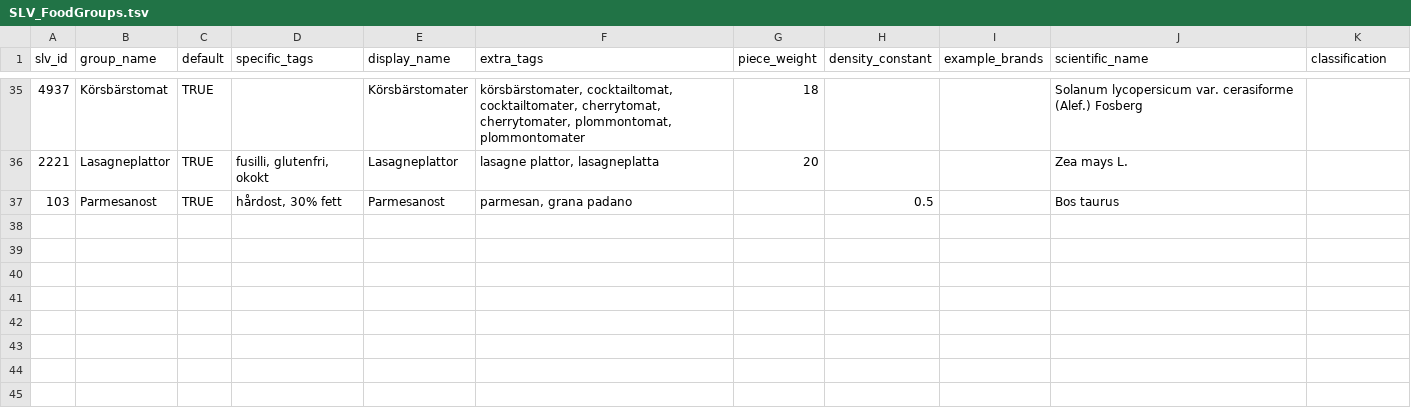
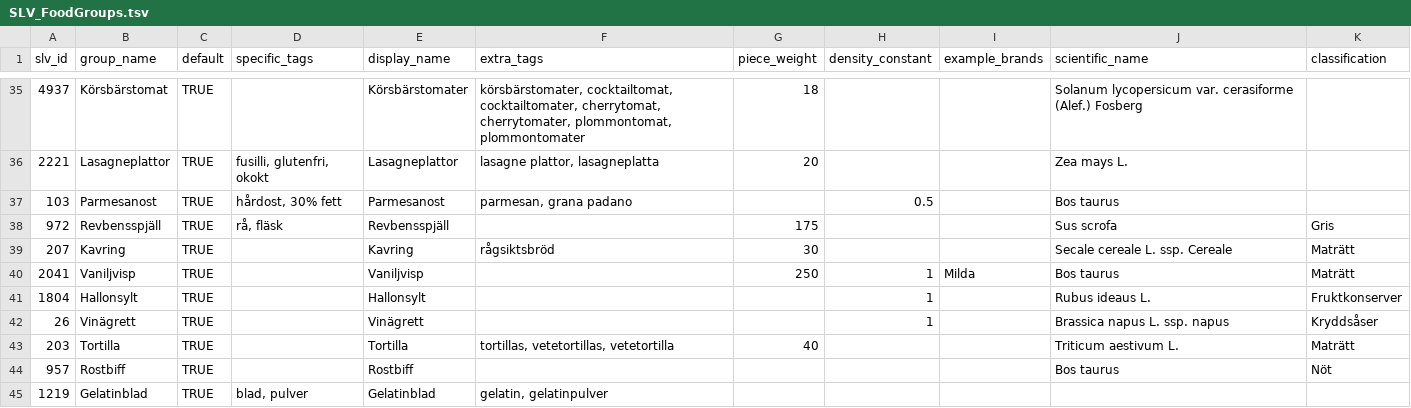
Before and after one commit to SpockReko/foodcoach-server, a TSV file: resources/food/SLV_FoodGroups.tsv, drawn as a sheet; only a part is shown, gaps mark what is left out; the diff names each change by its address in the sheet, - before the commit and + after, or states it on an @@ line.

```diff
--- a/resources/food/SLV_FoodGroups.tsv
+++ b/resources/food/SLV_FoodGroups.tsv
+row 38: 972 | Revbensspjäll | TRUE | rå, fläsk | Revbensspjäll |  | 175 |  |  | Sus scrofa | Gris
+row 39: 207 | Kavring | TRUE |  | Kavring | rågsiktsbröd | 30 |  |  | Secale cereale L. ssp. Cereale | Maträtt
+row 40: 2041 | Vaniljvisp | TRUE |  | Vaniljvisp |  | 250 | 1 | Milda | Bos taurus | Maträtt
+row 41: 1804 | Hallonsylt | TRUE |  | Hallonsylt |  |  | 1 |  | Rubus ideaus L. | Fruktkonserver
+row 42: 26 | Vinägrett | TRUE |  | Vinägrett |  |  | 1 |  | Brassica napus L. ssp. napus | Kryddsåser
+row 43: 203 | Tortilla | TRUE |  | Tortilla | tortillas, vetetortillas, vetetortilla | 40 |  |  | Triticum aestivum L. | Maträtt
+row 44: 957 | Rostbiff | TRUE |  | Rostbiff |  |  |  |  | Bos taurus | Nöt
+row 45: 1219 | Gelatinblad | TRUE | blad, pulver | Gelatinblad | gelatin, gelatinpulver
```
Also changed, not shown: resources/food/Fineli_FoodGroups.tsv, resources/food/NSDA_FoodGroups.tsv, 2 other files.
